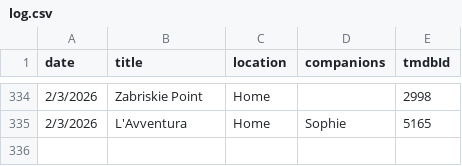
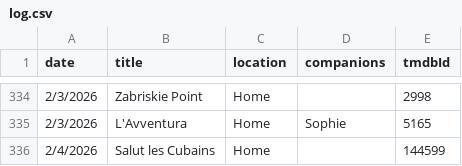
Before and after one commit to shreshthkhilani/shreshth-filmstruck, a CSV file: data/log.csv, drawn as a sheet; only a part is shown, gaps mark what is left out.

```diff
--- a/data/log.csv
+++ b/data/log.csv
@@ -335 +335,2 @@ date,title,location,companions,tmdbId
 2/3/2026,L'Avventura,Home,Sophie,5165
+2/4/2026,Salut les Cubains,Home,,144599
```
Also changed, not shown: data/films.csv, data/stats.csv.
